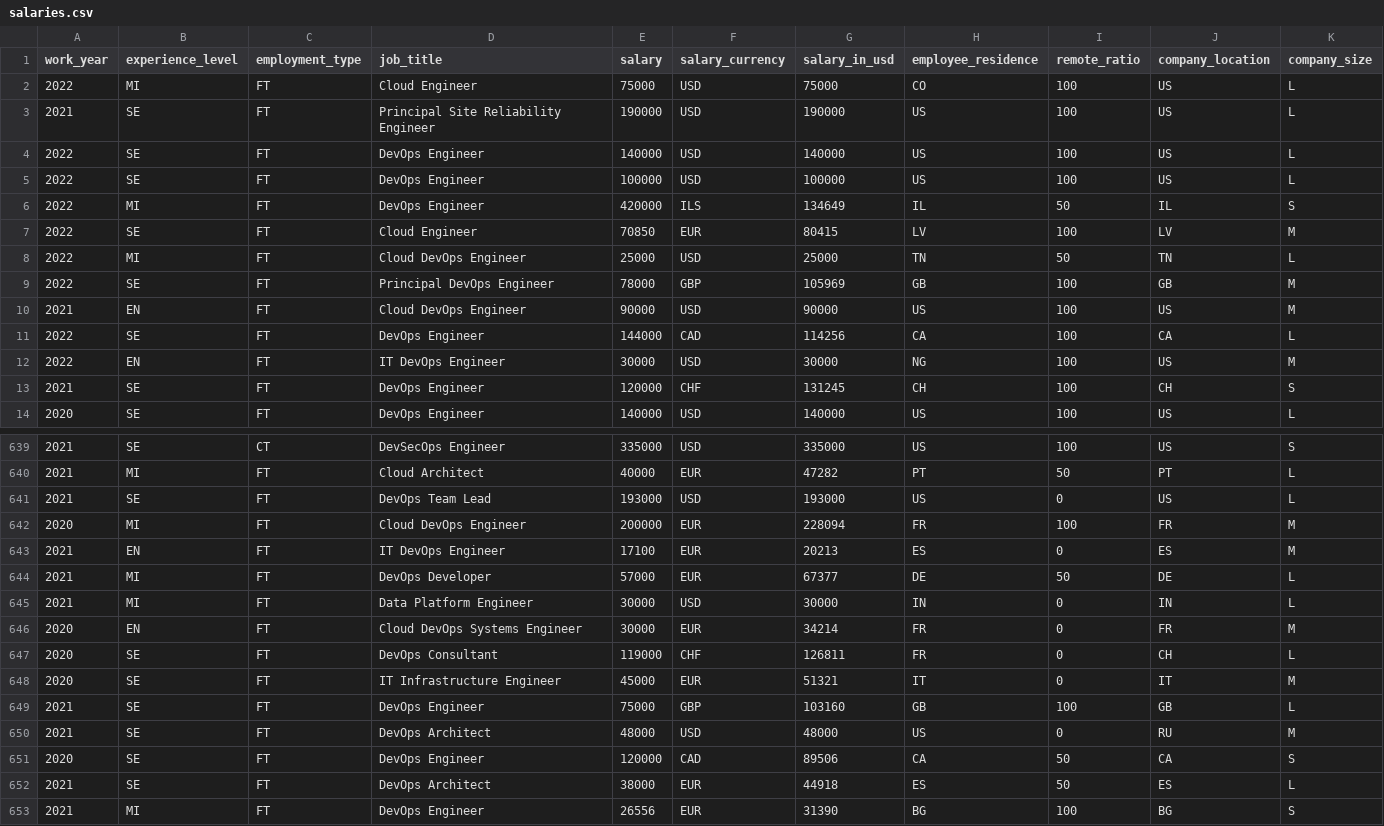
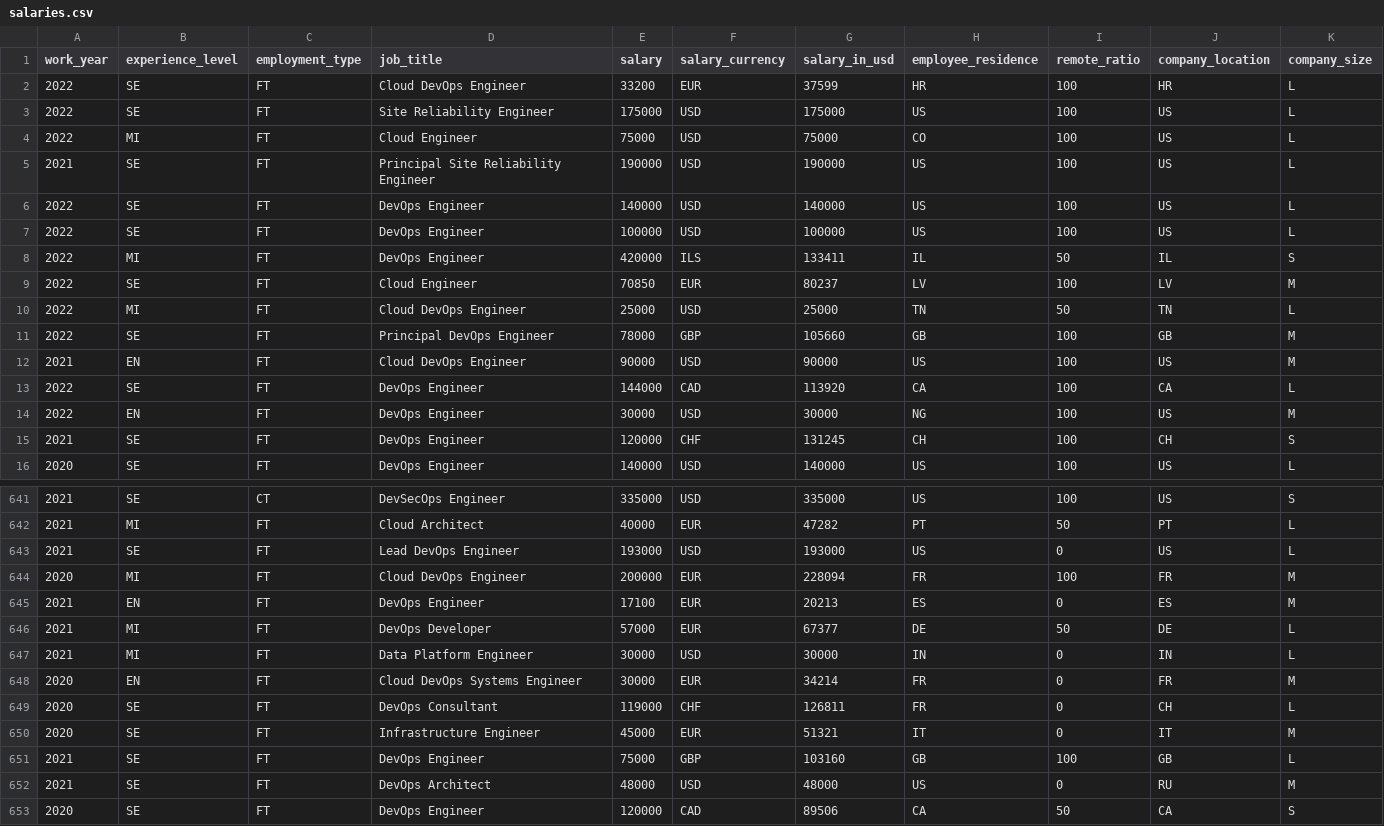
Before and after one commit to foorilla/devops-jobs-net-salaries, a CSV file: salaries.csv, drawn as a sheet; only a part is shown, gaps mark what is left out; the shorter side is filled out with more unchanged rows; the diff covers the shown part only.

Commit message:
Update salaries data.

```diff
--- a/salaries.csv
+++ b/salaries.csv
@@ -1,2 +1,4 @@
 work_year,experience_level,employment_type,job_title,salary,salary_currency,salary_in_usd,employee_residence,remote_ratio,company_location,company_size
+2022,SE,FT,Cloud DevOps Engineer,33200,EUR,37599,HR,100,HR,L
+2022,SE,FT,Site Reliability Engineer,175000,USD,175000,US,100,US,L
 2022,MI,FT,Cloud Engineer,75000,USD,75000,CO,100,US,L
@@ -5,9 +7,9 @@ work_year,experience_level,employment_type,job_title,salary,salary_currency,sala
 2022,SE,FT,DevOps Engineer,100000,USD,100000,US,100,US,L
-2022,MI,FT,DevOps Engineer,420000,ILS,134649,IL,50,IL,S
-2022,SE,FT,Cloud Engineer,70850,EUR,80415,LV,100,LV,M
+2022,MI,FT,DevOps Engineer,420000,ILS,133411,IL,50,IL,S
+2022,SE,FT,Cloud Engineer,70850,EUR,80237,LV,100,LV,M
 2022,MI,FT,Cloud DevOps Engineer,25000,USD,25000,TN,50,TN,L
-2022,SE,FT,Principal DevOps Engineer,78000,GBP,105969,GB,100,GB,M
+2022,SE,FT,Principal DevOps Engineer,78000,GBP,105660,GB,100,GB,M
 2021,EN,FT,Cloud DevOps Engineer,90000,USD,90000,US,100,US,M
-2022,SE,FT,DevOps Engineer,144000,CAD,114256,CA,100,CA,L
-2022,EN,FT,IT DevOps Engineer,30000,USD,30000,NG,100,US,M
+2022,SE,FT,DevOps Engineer,144000,CAD,113920,CA,100,CA,L
+2022,EN,FT,DevOps Engineer,30000,USD,30000,NG,100,US,M
 2021,SE,FT,DevOps Engineer,120000,CHF,131245,CH,100,CH,S
@@ -640,5 +642,5 @@ work_year,experience_level,employment_type,job_title,salary,salary_currency,sala
 2021,MI,FT,Cloud Architect,40000,EUR,47282,PT,50,PT,L
-2021,SE,FT,DevOps Team Lead,193000,USD,193000,US,0,US,L
+2021,SE,FT,Lead DevOps Engineer,193000,USD,193000,US,0,US,L
 2020,MI,FT,Cloud DevOps Engineer,200000,EUR,228094,FR,100,FR,M
-2021,EN,FT,IT DevOps Engineer,17100,EUR,20213,ES,0,ES,M
+2021,EN,FT,DevOps Engineer,17100,EUR,20213,ES,0,ES,M
 2021,MI,FT,DevOps Developer,57000,EUR,67377,DE,50,DE,L
@@ -647,3 +649,3 @@ work_year,experience_level,employment_type,job_title,salary,salary_currency,sala
 2020,SE,FT,DevOps Consultant,119000,CHF,126811,FR,0,CH,L
-2020,SE,FT,IT Infrastructure Engineer,45000,EUR,51321,IT,0,IT,M
+2020,SE,FT,Infrastructure Engineer,45000,EUR,51321,IT,0,IT,M
 2021,SE,FT,DevOps Engineer,75000,GBP,103160,GB,100,GB,L
```
Also changed, not shown: 14 edited cells elsewhere in this file, 1 other file.
